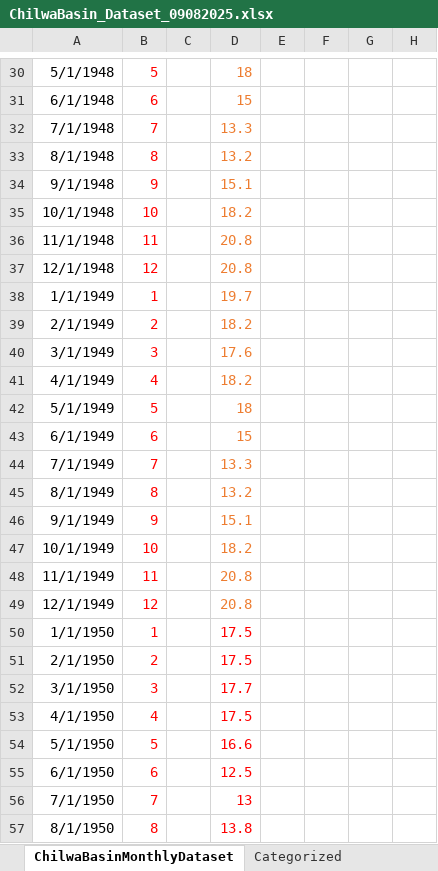
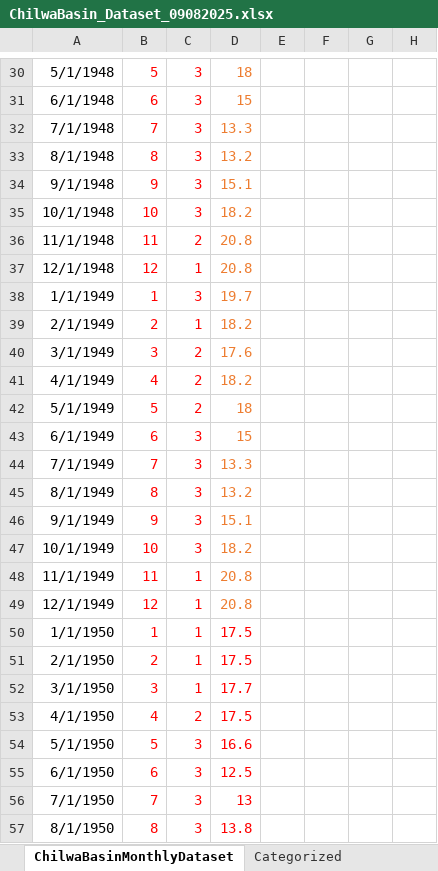
Before and after one commit to mtofighi/ChilwaBasin, an Excel workbook: ChilwaBasin_DataAnalysis_032024/Dataset/ChilwaBasin_Dataset_09082025.xlsx, sheet ChilwaBasinMonthlyDataset, drawn as a sheet; only a part is shown, gaps mark what is left out; values as stored, in another font and other column widths than the file's, no borders; the diff covers the shown part only; the diff names each change by its address in the sheet, - before the commit and + after, or states it on an @@ line.

Commit message:
Update ChilwaBasin_Dataset_09082025.xlsx

```diff
--- a/ChilwaBasin_DataAnalysis_032024/Dataset/ChilwaBasin_Dataset_09082025.xlsx (sheet ChilwaBasinMonthlyDataset)
+++ b/ChilwaBasin_DataAnalysis_032024/Dataset/ChilwaBasin_Dataset_09082025.xlsx (sheet ChilwaBasinMonthlyDataset)
-C30:C35: (empty)
+C30:C35: 3
-C36: (empty)
+C36: 2
-C37: (empty)
+C37: 1
-C38: (empty)
+C38: 3
-C39: (empty)
+C39: 1
-C40:C42: (empty)
+C40:C42: 2
-C43:C47: (empty)
+C43:C47: 3
-C48:C52: (empty)
+C48:C52: 1
-C53: (empty)
+C53: 2
-C54:C57: (empty)
+C54:C57: 3
```
Also changed, not shown: 908 edited cells and cell formats elsewhere in this sheet.
